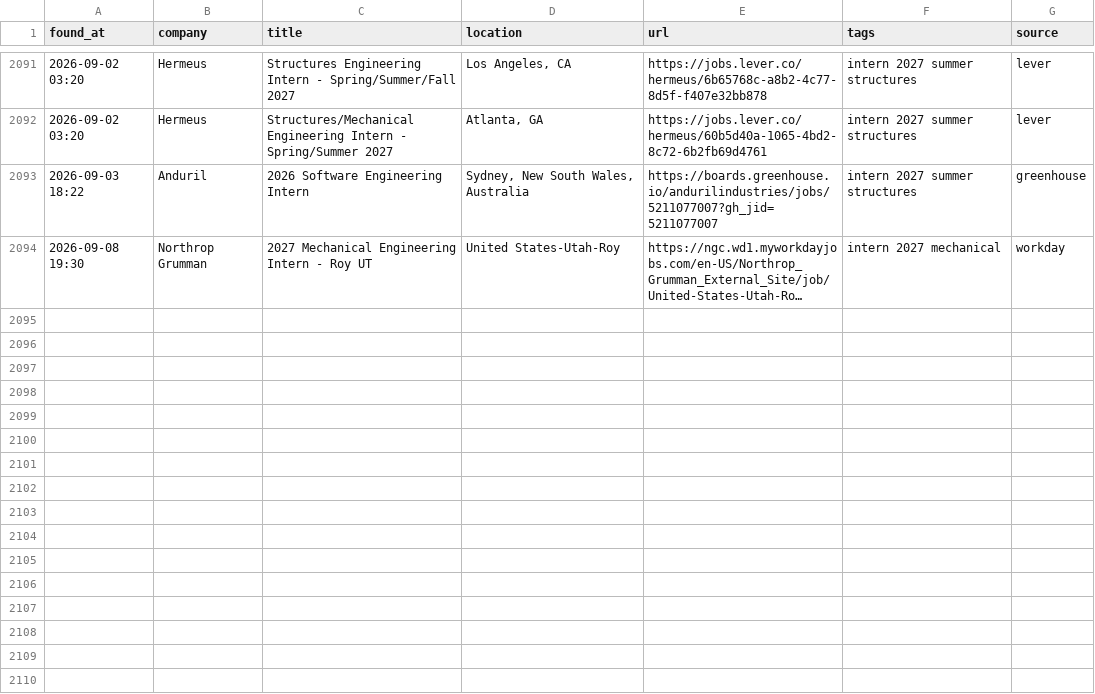
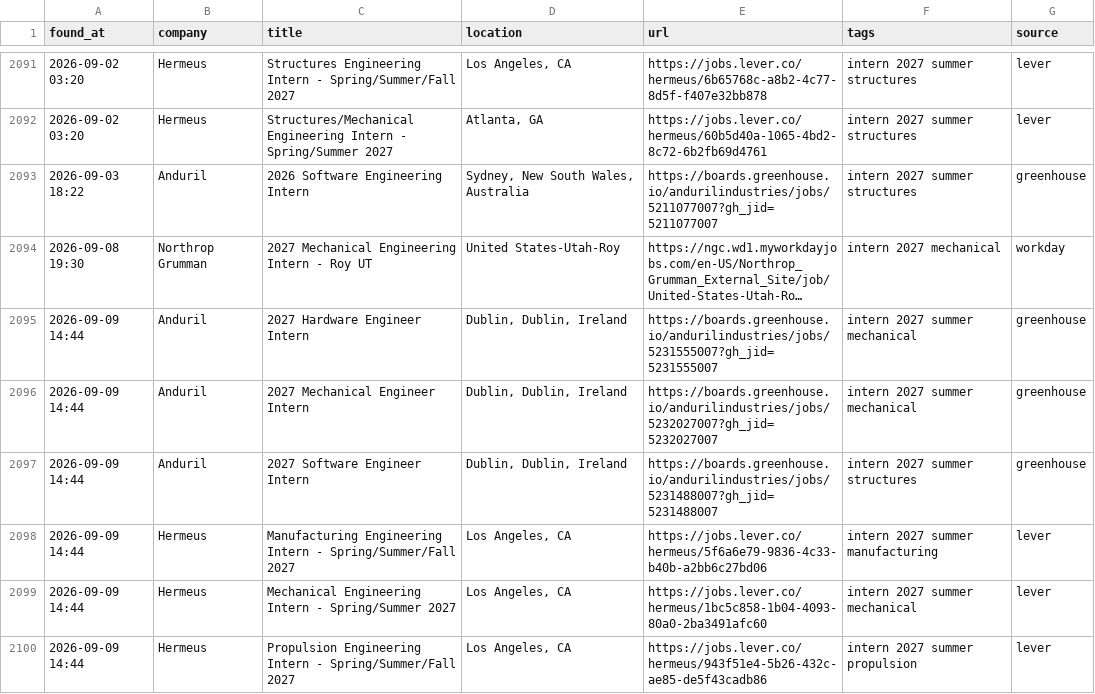
Before and after one commit to anshpatel8014-dotcom/internships, a CSV file: all_matches.csv, drawn as a sheet; only a part is shown, gaps mark what is left out; long unchanged cells end in …; the diff names each change by its address in the sheet, - before the commit and + after, or states it on an @@ line.

```diff
--- a/all_matches.csv
+++ b/all_matches.csv
+row 2095: 2026-09-09 14:44 | Anduril | 2027 Hardware Engineer Intern | Dublin, Dublin, Ireland | https://boards.greenhouse.io/andurilindustries/jobs/5231555007?gh_jid=5231555007 | intern 2027 summer mechanical | greenhouse
+row 2096: 2026-09-09 14:44 | Anduril | 2027 Mechanical Engineer Intern | Dublin, Dublin, Ireland | https://boards.greenhouse.io/andurilindustries/jobs/5232027007?gh_jid=5232027007 | intern 2027 summer mechanical | greenhouse
+row 2097: 2026-09-09 14:44 | Anduril | 2027 Software Engineer Intern | Dublin, Dublin, Ireland | https://boards.greenhouse.io/andurilindustries/jobs/5231488007?gh_jid=5231488007 | intern 2027 summer structures | greenhouse
+row 2098: 2026-09-09 14:44 | Hermeus | Manufacturing Engineering Intern - Spring/Summer/Fall 2027 | Los Angeles, CA | https://jobs.lever.co/hermeus/5f6a6e79-9836-4c33-b40b-a2bb6c27bd06 | intern 2027 summer manufacturing | lever
+row 2099: 2026-09-09 14:44 | Hermeus | Mechanical Engineering Intern - Spring/Summer 2027 | Los Angeles, CA | https://jobs.lever.co/hermeus/1bc5c858-1b04-4093-80a0-2ba3491afc60 | intern 2027 summer mechanical | lever
+row 2100: 2026-09-09 14:44 | Hermeus | Propulsion Engineering Intern - Spring/Summer/Fall 2027 | Los Angeles, CA | https://jobs.lever.co/hermeus/943f51e4-5b26-432c-ae85-de5f43cadb86 | intern 2027 summer propulsion | lever
```
Also changed, not shown: 2 other files.
